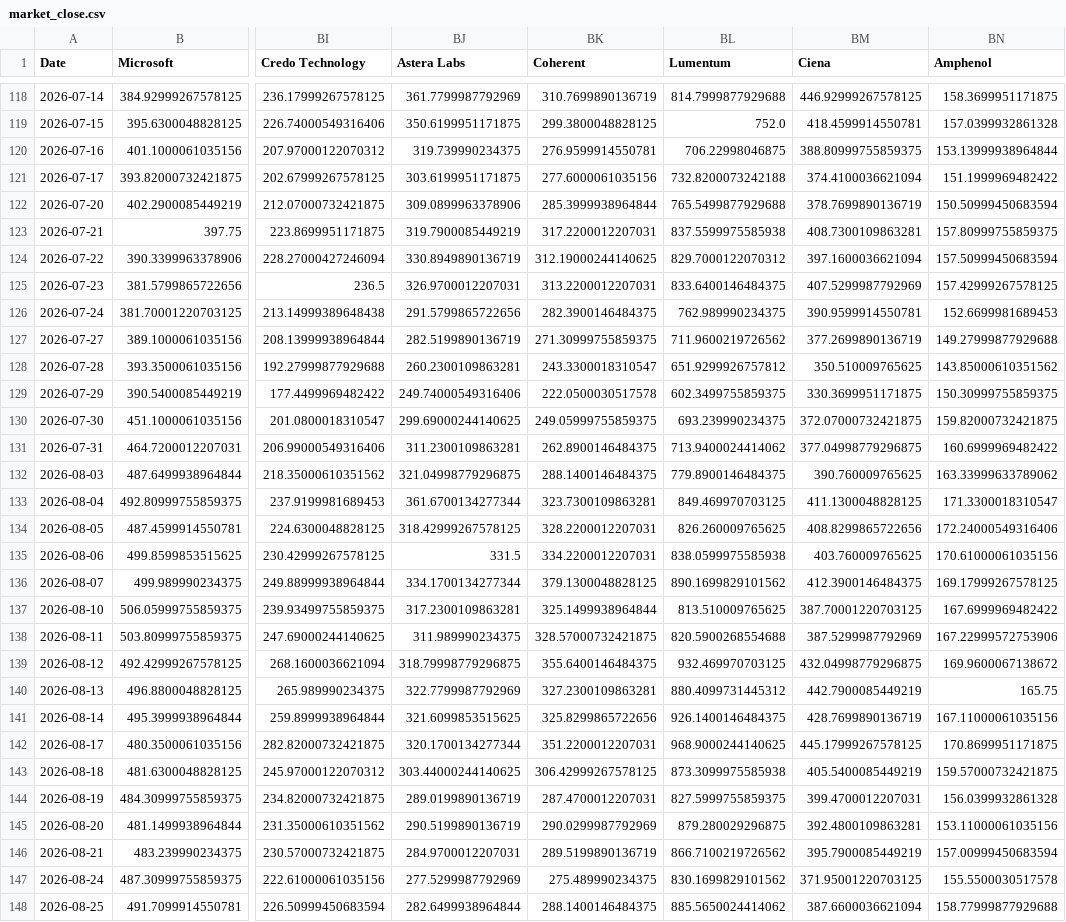
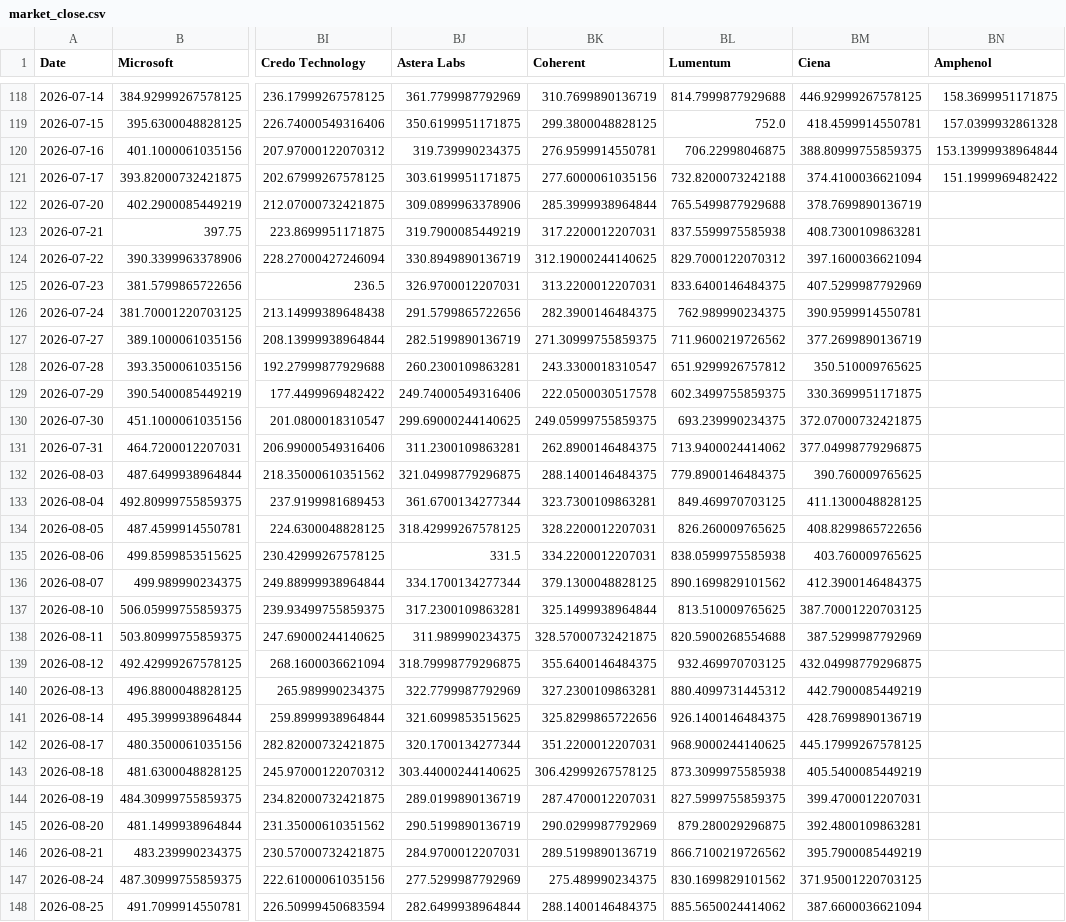
Before and after one commit to lemonca11/ai_invest_agent, a CSV file: data/market_close.csv, drawn as a sheet; only a part is shown, gaps mark what is left out; the diff covers the shown part only; the diff names each change by its address in the sheet, - before the commit and + after, or states it on an @@ line.

```diff
--- a/data/market_close.csv
+++ b/data/market_close.csv
-BN122 (Amphenol): 150.50999450683594
+BN122 (Amphenol): (empty)
-BN123 (Amphenol): 157.80999755859375
+BN123 (Amphenol): (empty)
-BN124 (Amphenol): 157.50999450683594
+BN124 (Amphenol): (empty)
-BN125 (Amphenol): 157.42999267578125
+BN125 (Amphenol): (empty)
-BN126 (Amphenol): 152.6699981689453
+BN126 (Amphenol): (empty)
-BN127 (Amphenol): 149.27999877929688
+BN127 (Amphenol): (empty)
-BN128 (Amphenol): 143.85000610351562
+BN128 (Amphenol): (empty)
-BN129 (Amphenol): 150.30999755859375
+BN129 (Amphenol): (empty)
-BN130 (Amphenol): 159.82000732421875
+BN130 (Amphenol): (empty)
-BN131 (Amphenol): 160.6999969482422
+BN131 (Amphenol): (empty)
-BN132 (Amphenol): 163.33999633789062
+BN132 (Amphenol): (empty)
-BN133 (Amphenol): 171.3300018310547
+BN133 (Amphenol): (empty)
-BN134 (Amphenol): 172.24000549316406
+BN134 (Amphenol): (empty)
-BN135 (Amphenol): 170.61000061035156
+BN135 (Amphenol): (empty)
-BN136 (Amphenol): 169.17999267578125
+BN136 (Amphenol): (empty)
-BN137 (Amphenol): 167.6999969482422
+BN137 (Amphenol): (empty)
-BN138 (Amphenol): 167.22999572753906
+BN138 (Amphenol): (empty)
-BN139 (Amphenol): 169.9600067138672
+BN139 (Amphenol): (empty)
-BN140 (Amphenol): 165.75
+BN140 (Amphenol): (empty)
-BN141 (Amphenol): 167.11000061035156
+BN141 (Amphenol): (empty)
-BN142 (Amphenol): 170.8699951171875
+BN142 (Amphenol): (empty)
-BN143 (Amphenol): 159.57000732421875
+BN143 (Amphenol): (empty)
-BN144 (Amphenol): 156.0399932861328
+BN144 (Amphenol): (empty)
-BN145 (Amphenol): 153.11000061035156
+BN145 (Amphenol): (empty)
-BN146 (Amphenol): 157.00999450683594
+BN146 (Amphenol): (empty)
-BN147 (Amphenol): 155.5500030517578
+BN147 (Amphenol): (empty)
-BN148 (Amphenol): 158.77999877929688
+BN148 (Amphenol): (empty)
```
Also changed, not shown: 37 edited cells elsewhere in this file, data/market_signals.csv, data/market_volume.csv, 30 other files.
